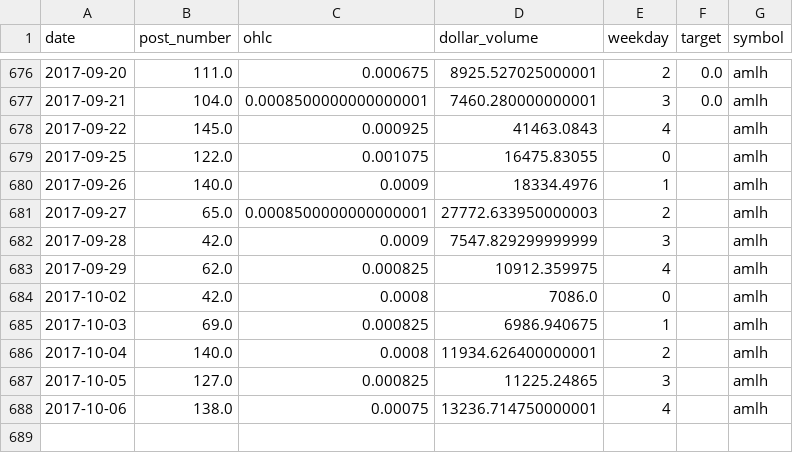
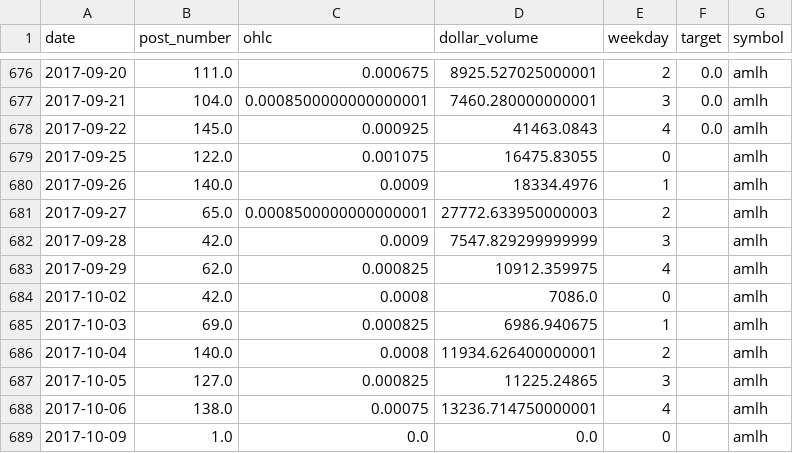
Before and after one commit to schustda/Penny-Stock-Predictor, a CSV file: data/data/amlh.csv, drawn as a sheet; only a part is shown, gaps mark what is left out.

```diff
--- a/data/data/amlh.csv
+++ b/data/data/amlh.csv
@@ -677,3 +677,3 @@ date,post_number,ohlc,dollar_volume,weekday,target,symbol
 2017-09-21,104.0,0.0008500000000000001,7460.280000000001,3,0.0,amlh
-2017-09-22,145.0,0.000925,41463.0843,4,,amlh
+2017-09-22,145.0,0.000925,41463.0843,4,0.0,amlh
 2017-09-25,122.0,0.001075,16475.83055,0,,amlh
@@ -688 +688,2 @@ date,post_number,ohlc,dollar_volume,weekday,target,symbol
 2017-10-06,138.0,0.00075,13236.714750000001,4,,amlh
+2017-10-09,1.0,0.0,0.0,0,,amlh
```
Also changed, not shown: data/data/adtm.csv, data/data/amfe.csv, 30 other files.
